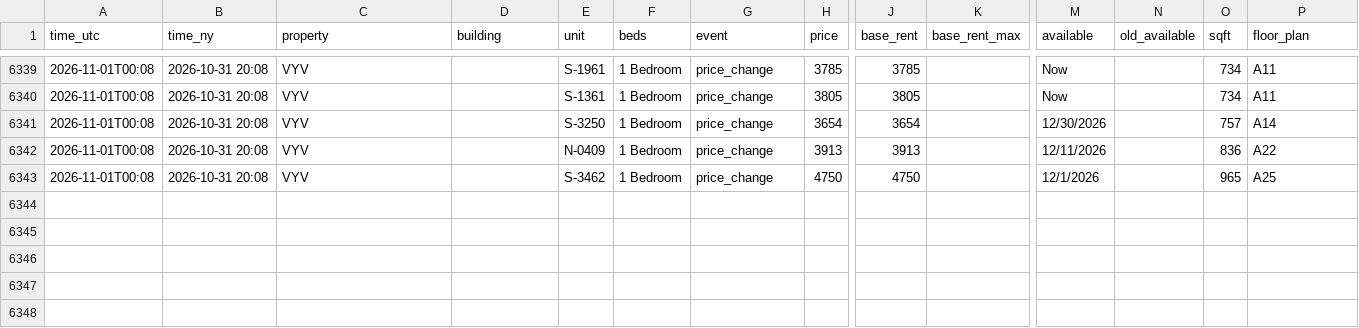
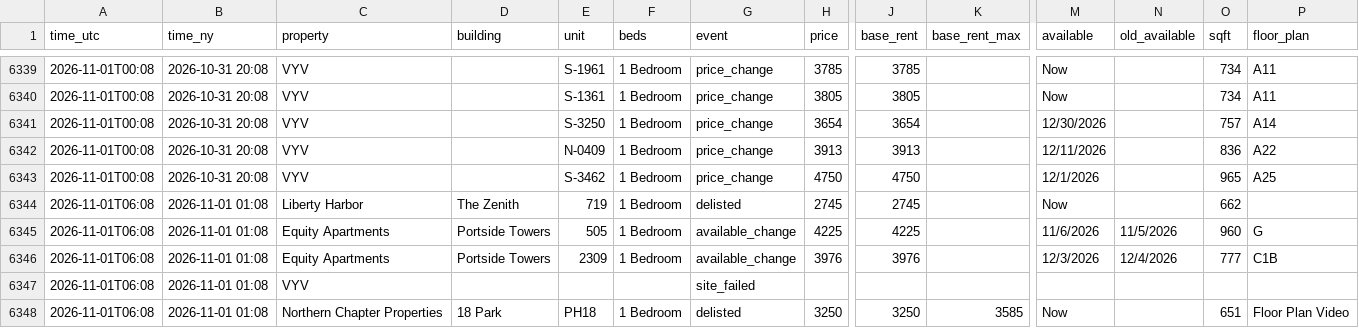
Before and after one commit to sanveg-rane-13/rental-tracker, a CSV file: data/history/events.csv, drawn as a sheet; only a part is shown, gaps mark what is left out; rows hold the shown columns only; the diff names each change by its address in the sheet, - before the commit and + after, or states it on an @@ line.

```diff
--- a/data/history/events.csv
+++ b/data/history/events.csv
+row 6344: 2026-11-01T06:08 | 2026-11-01 01:08 | Liberty Harbor | The Zenith | 719 | 1 Bedroom | delisted | 2745 | 2745 |  | Now |  | 662
+row 6345: 2026-11-01T06:08 | 2026-11-01 01:08 | Equity Apartments | Portside Towers | 505 | 1 Bedroom | available_change | 4225 | 4225 |  | 11/6/2026 | 11/5/2026 | 960 | G
+row 6346: 2026-11-01T06:08 | 2026-11-01 01:08 | Equity Apartments | Portside Towers | 2309 | 1 Bedroom | available_change | 3976 | 3976 |  | 12/3/2026 | 12/4/2026 | 777 | C1B
+row 6347: 2026-11-01T06:08 | 2026-11-01 01:08 | VYV |  |  |  | site_failed
+row 6348: 2026-11-01T06:08 | 2026-11-01 01:08 | Northern Chapter Properties | 18 Park | PH18 | 1 Bedroom | delisted | 3250 | 3250 | 3585 | Now |  | 651 | Floor Plan Video
```
Also changed, not shown: 9 other files.
